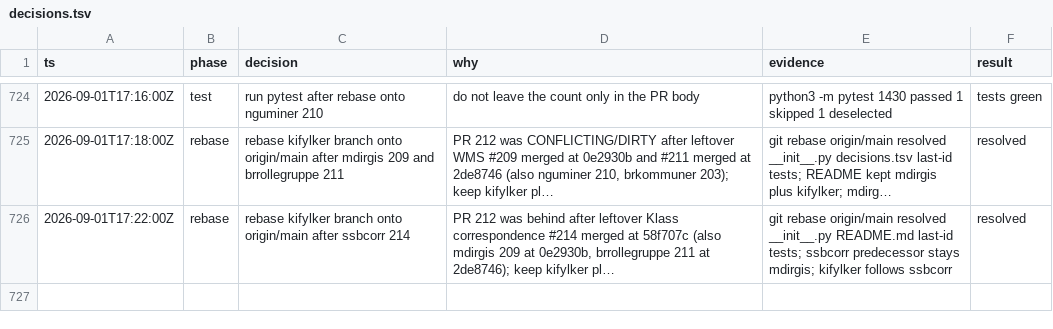
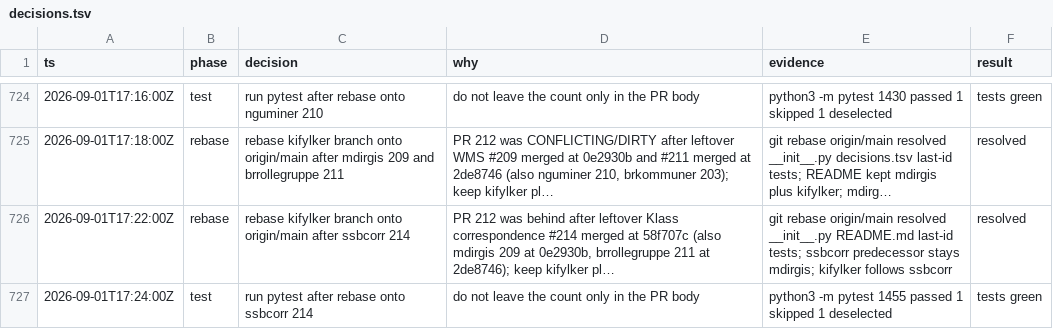
Before and after one commit to Solvelangseth/public-data-agent, a TSV file: decisions.tsv, drawn as a sheet; only a part is shown, gaps mark what is left out; long unchanged cells end in …; the diff names each change by its address in the sheet, - before the commit and + after, or states it on an @@ line.

```diff
--- a/decisions.tsv
+++ b/decisions.tsv
+row 727: 2026-09-01T17:24:00Z | test | run pytest after rebase onto ssbcorr 214 | do not leave the count only in the PR body | python3 -m pytest 1455 passed 1 skipped 1 deselected | tests green
```
